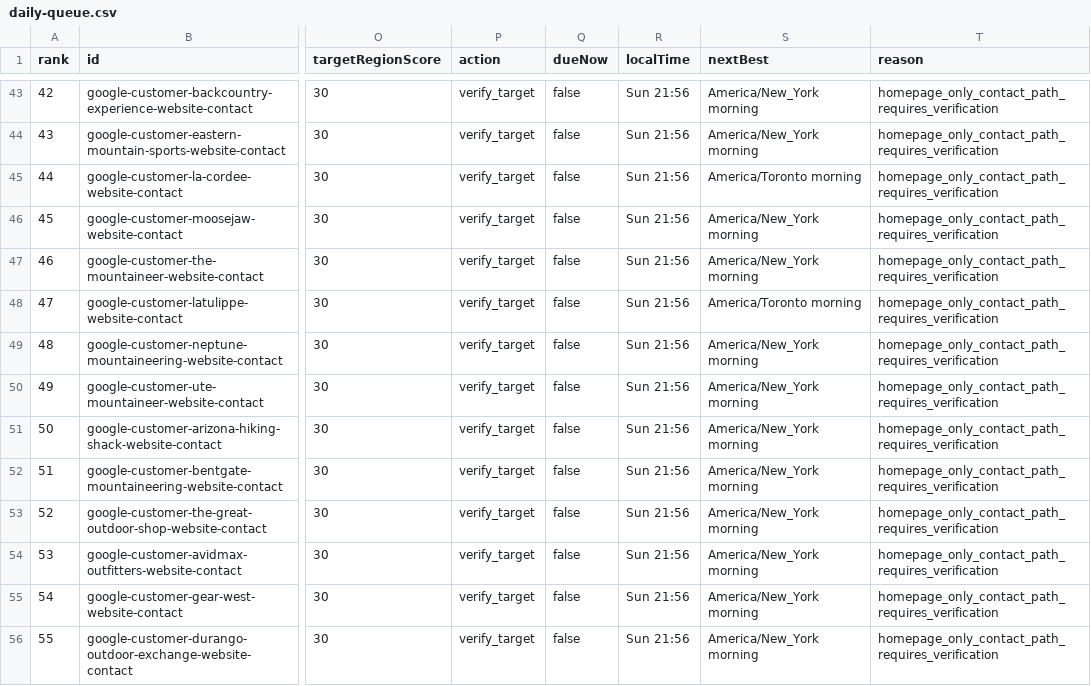
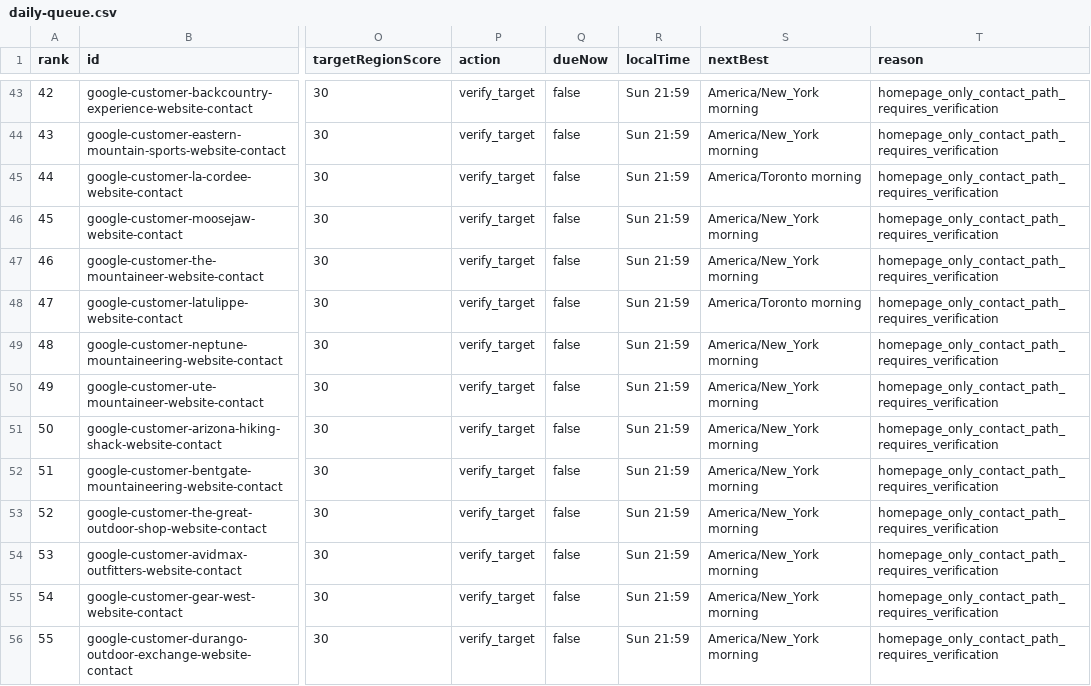
Before and after one commit to Leo-131/1, a CSV file: outreach-dashboard/github-sync/daily-queue.csv, drawn as a sheet; only a part is shown, gaps mark what is left out; the diff covers the shown part only; the diff names each change by its address in the sheet, - before the commit and + after, or states it on an @@ line.

Commit message:
sync: local outreach data 2026-08-03

```diff
--- a/outreach-dashboard/github-sync/daily-queue.csv
+++ b/outreach-dashboard/github-sync/daily-queue.csv
-R43:R56 (localTime): Sun 21:56
+R43:R56 (localTime): Sun 21:59
```
Also changed, not shown: 61 edited cells elsewhere in this file, 25 other files.
